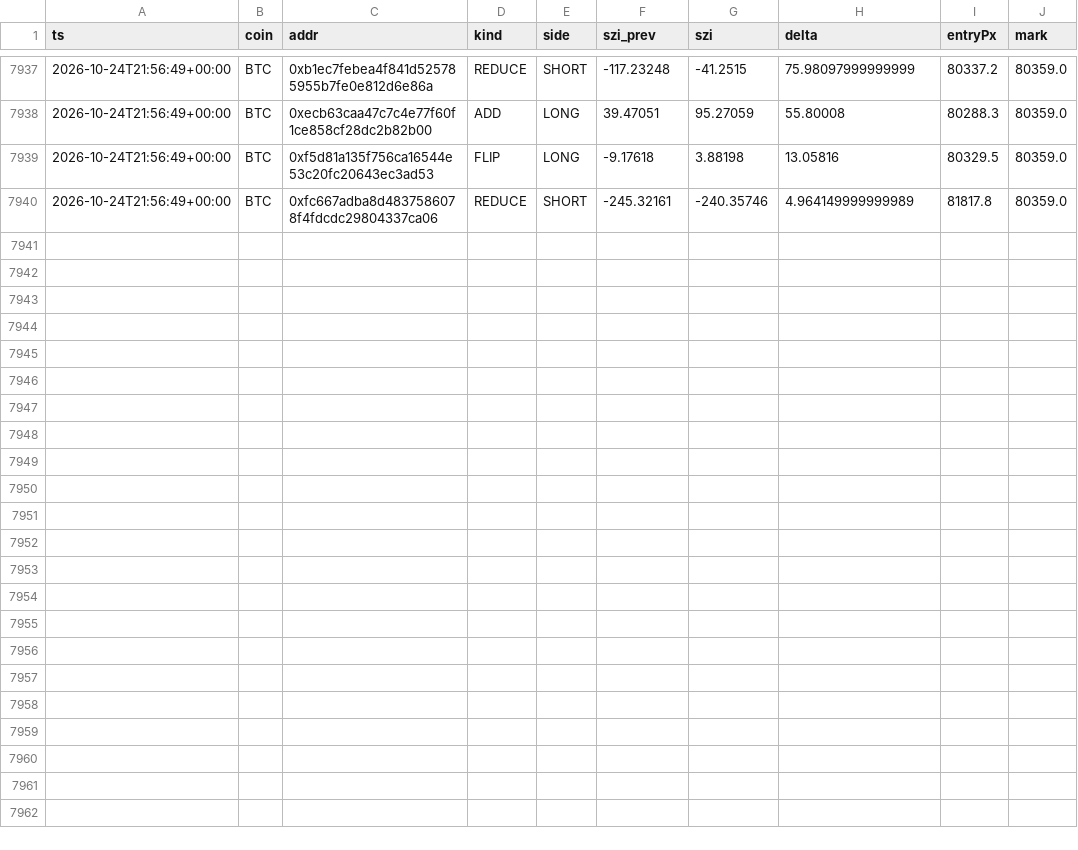
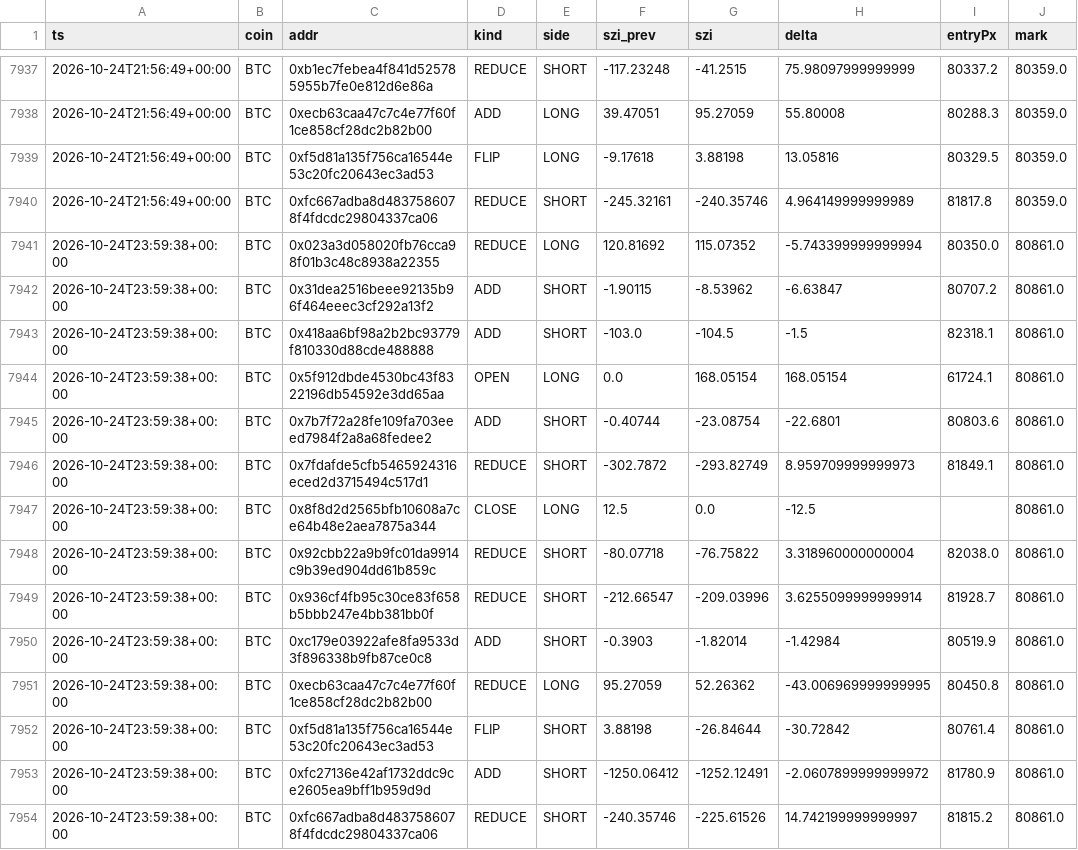
Before and after one commit to usa519831-tech/hl-whale-tracker, a CSV file: data/events_BTC.csv, drawn as a sheet; only a part is shown, gaps mark what is left out.

```diff
--- a/data/events_BTC.csv
+++ b/data/events_BTC.csv
@@ -7940 +7940,15 @@ ts,coin,addr,kind,side,szi_prev,szi,delta,entryPx,mark
 2026-10-24T21:56:49+00:00,BTC,0xfc667adba8d4837586078f4fdcdc29804337ca06,REDUCE,SHORT,-245.32161,-240.35746,4.964149999999989,81817.8,80359.0
+2026-10-24T23:59:38+00:00,BTC,0x023a3d058020fb76cca98f01b3c48c8938a22355,REDUCE,LONG,120.81692,115.07352,-5.743399999999994,80350.0,80861.0
+2026-10-24T23:59:38+00:00,BTC,0x31dea2516beee92135b96f464eeec3cf292a13f2,ADD,SHORT,-1.90115,-8.53962,-6.63847,80707.2,80861.0
+2026-10-24T23:59:38+00:00,BTC,0x418aa6bf98a2b2bc93779f810330d88cde488888,ADD,SHORT,-103.0,-104.5,-1.5,82318.1,80861.0
+2026-10-24T23:59:38+00:00,BTC,0x5f912dbde4530bc43f8322196db54592e3dd65aa,OPEN,LONG,0.0,168.05154,168.05154,61724.1,80861.0
+2026-10-24T23:59:38+00:00,BTC,0x7b7f72a28fe109fa703eeed7984f2a8a68fedee2,ADD,SHORT,-0.40744,-23.08754,-22.6801,80803.6,80861.0
+2026-10-24T23:59:38+00:00,BTC,0x7fdafde5cfb5465924316eced2d3715494c517d1,REDUCE,SHORT,-302.7872,-293.82749,8.959709999999973,81849.1,80861.0
+2026-10-24T23:59:38+00:00,BTC,0x8f8d2d2565bfb10608a7ce64b48e2aea7875a344,CLOSE,LONG,12.5,0.0,-12.5,,80861.0
+2026-10-24T23:59:38+00:00,BTC,0x92cbb22a9b9fc01da9914c9b39ed904dd61b859c,REDUCE,SHORT,-80.07718,-76.75822,3.318960000000004,82038.0,80861.0
+2026-10-24T23:59:38+00:00,BTC,0x936cf4fb95c30ce83f658b5bbb247e4bb381bb0f,REDUCE,SHORT,-212.66547,-209.03996,3.6255099999999914,81928.7,80861.0
+2026-10-24T23:59:38+00:00,BTC,0xc179e03922afe8fa9533d3f896338b9fb87ce0c8,ADD,SHORT,-0.3903,-1.82014,-1.42984,80519.9,80861.0
+2026-10-24T23:59:38+00:00,BTC,0xecb63caa47c7c4e77f60f1ce858cf28dc2b82b00,REDUCE,LONG,95.27059,52.26362,-43.006969999999995,80450.8,80861.0
+2026-10-24T23:59:38+00:00,BTC,0xf5d81a135f756ca16544e53c20fc20643ec3ad53,FLIP,SHORT,3.88198,-26.84644,-30.72842,80761.4,80861.0
+2026-10-24T23:59:38+00:00,BTC,0xfc27136e42af1732ddc9ce2605ea9bff1b959d9d,ADD,SHORT,-1250.06412,-1252.12491,-2.0607899999999972,81780.9,80861.0
+2026-10-24T23:59:38+00:00,BTC,0xfc667adba8d4837586078f4fdcdc29804337ca06,REDUCE,SHORT,-240.35746,-225.61526,14.742199999999997,81815.2,80861.0
```
Also changed, not shown: data/agg_BTC.csv, data/agg_ETH.csv, 7 other files.
